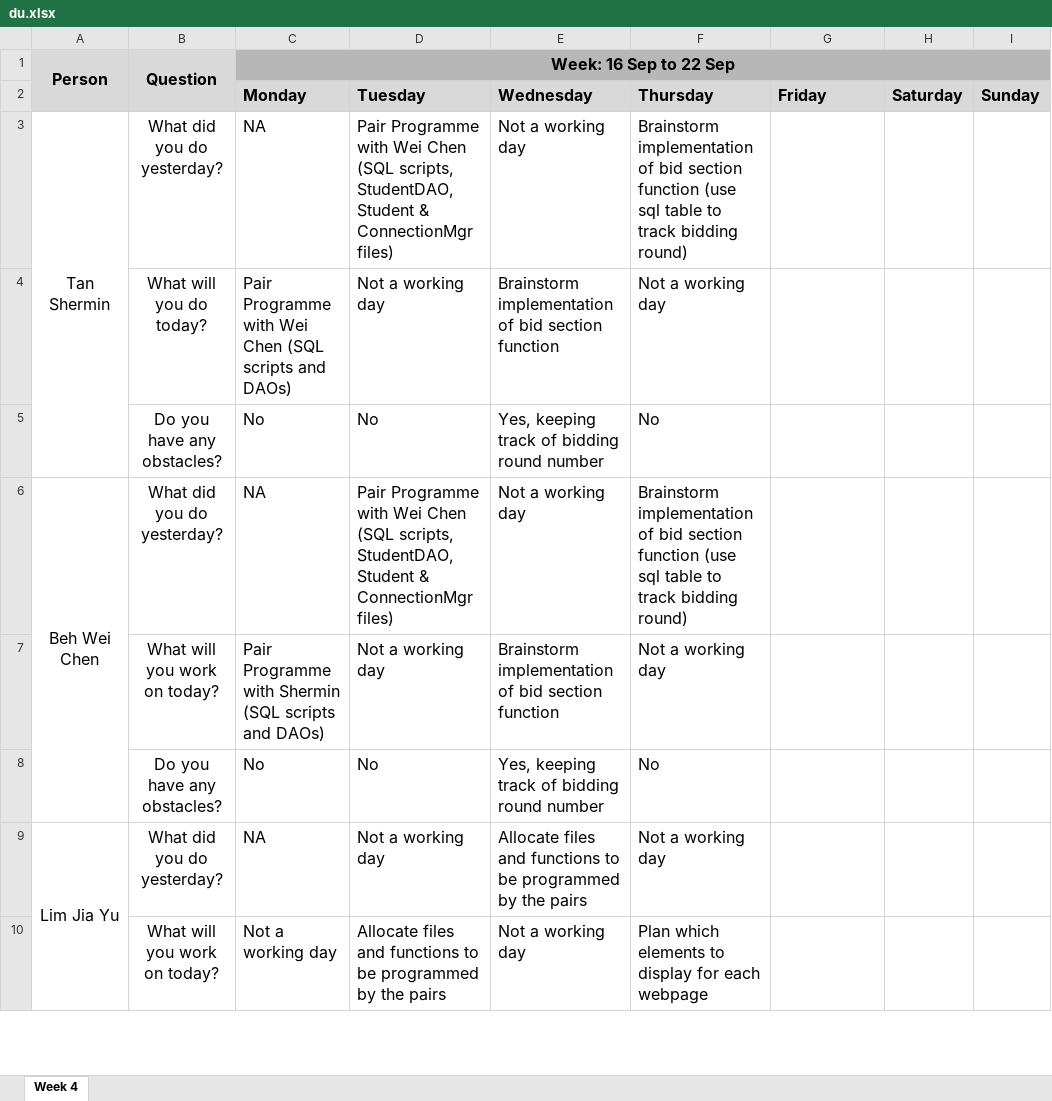
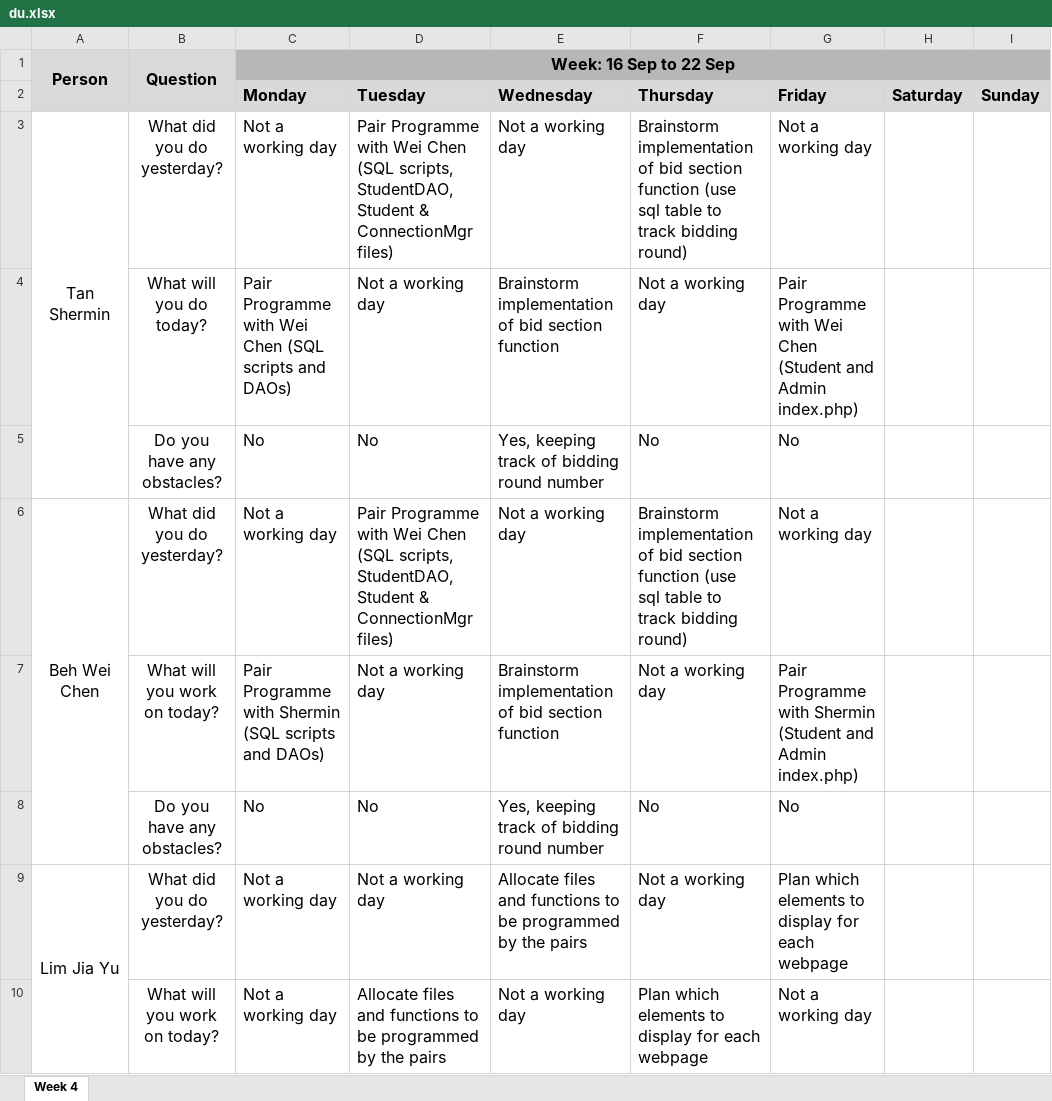
Before and after one commit to weichen-0/Bidding-Online-System, an Excel workbook: metrics/du.xlsx, sheet Week 4, drawn as a sheet; only a part is shown; values as stored, in another font and other column widths than the file's, no borders; the diff covers the shown part only; the diff names each change by its address in the sheet, - before the commit and + after, or states it on an @@ line.

Commit message:
Update du.xlsx

```diff
--- a/metrics/du.xlsx (sheet Week 4)
+++ b/metrics/du.xlsx (sheet Week 4)
-C3 (Monday): NA
+C3 (Monday): Not a working day
-G3 (Friday): (empty)
+G3 (Friday): Not a working day
-G4 (Friday): (empty)
+G4 (Friday): Pair Programme with Wei Chen (Student and Admin index.php)
-G5 (Friday): (empty)
+G5 (Friday): No
-C6 (Monday): NA
+C6 (Monday): Not a working day
-G6 (Friday): (empty)
+G6 (Friday): Not a working day
-G7 (Friday): (empty)
+G7 (Friday): Pair Programme with Shermin (Student and Admin index.php)
-G8 (Friday): (empty)
+G8 (Friday): No
-C9 (Monday): NA
+C9 (Monday): Not a working day
-G9 (Friday): (empty)
+G9 (Friday): Plan which elements to display for each webpage
-G10 (Friday): (empty)
+G10 (Friday): Not a working day
```
Also changed, not shown: 9 edited cells elsewhere in this sheet.
